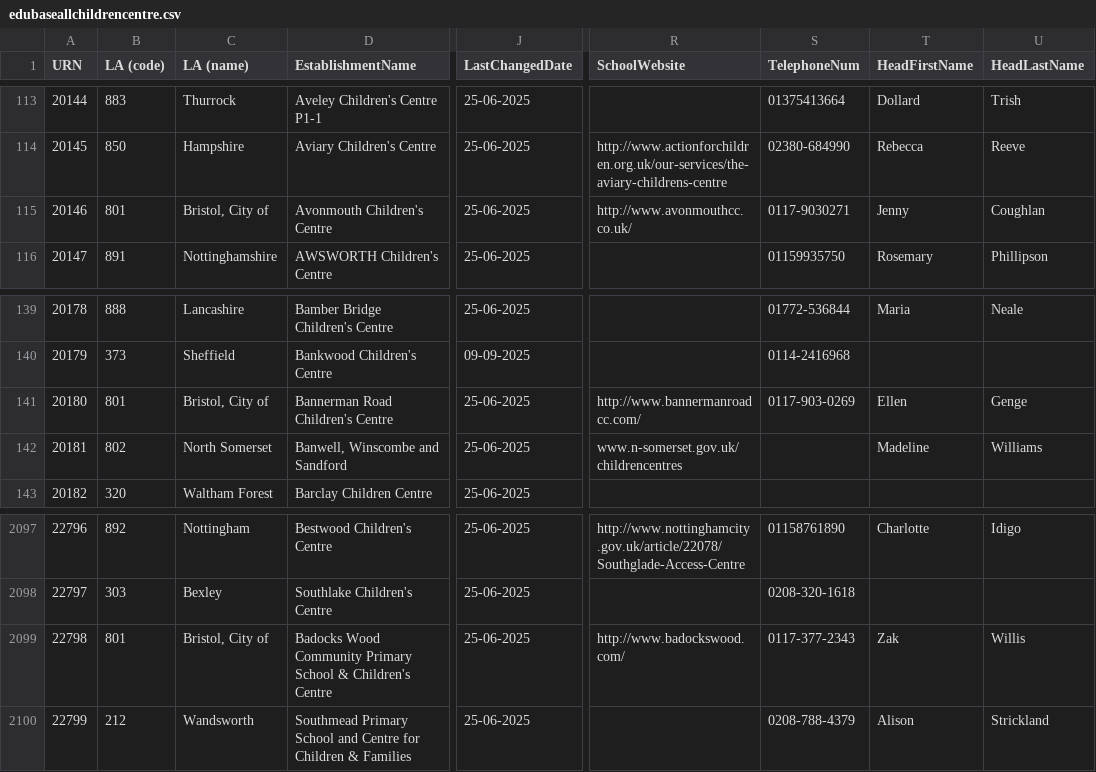
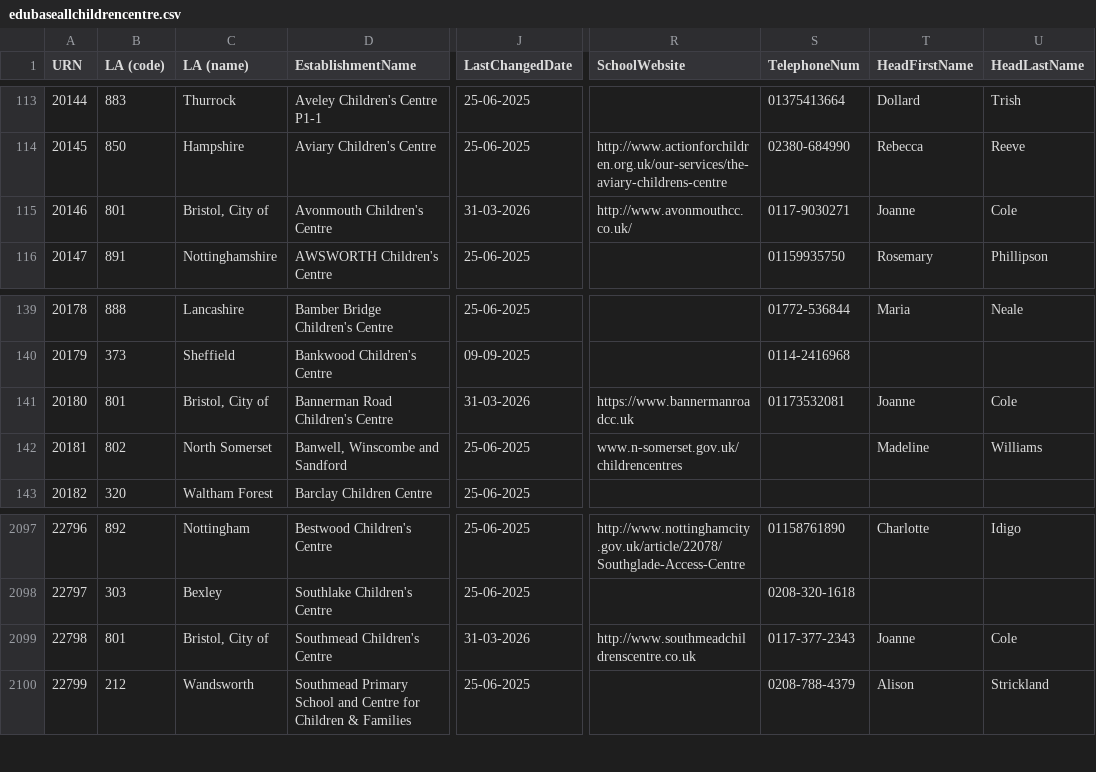
Before and after one commit to aircury/public-uk-education-data, a CSV file: edubase/childrens-centres/edubaseallchildrencentre.csv, drawn as a sheet; only a part is shown, gaps mark what is left out; the diff names each change by its address in the sheet, - before the commit and + after, or states it on an @@ line.

```diff
--- a/edubase/childrens-centres/edubaseallchildrencentre.csv
+++ b/edubase/childrens-centres/edubaseallchildrencentre.csv
-J115 (LastChangedDate): 25-06-2025
+J115 (LastChangedDate): 31-03-2026
-T115 (HeadFirstName): Jenny
+T115 (HeadFirstName): Joanne
-U115 (HeadLastName): Coughlan
+U115 (HeadLastName): Cole
-J141 (LastChangedDate): 25-06-2025
+J141 (LastChangedDate): 31-03-2026
-R141 (SchoolWebsite): http://www.bannermanroadcc.com/
+R141 (SchoolWebsite): https://www.bannermanroadcc.uk
-S141 (TelephoneNum): 0117-903-0269
+S141 (TelephoneNum): 01173532081
-T141 (HeadFirstName): Ellen
+T141 (HeadFirstName): Joanne
-U141 (HeadLastName): Genge
+U141 (HeadLastName): Cole
-D2099 (EstablishmentName): Badocks Wood Community Primary School & Children's Centre
+D2099 (EstablishmentName): Southmead Children's Centre
-J2099 (LastChangedDate): 25-06-2025
+J2099 (LastChangedDate): 31-03-2026
-R2099 (SchoolWebsite): http://www.badockswood.com/
+R2099 (SchoolWebsite): http://www.southmeadchildrenscentre.co.uk
-T2099 (HeadFirstName): Zak
+T2099 (HeadFirstName): Joanne
-U2099 (HeadLastName): Willis
+U2099 (HeadLastName): Cole
```
Also changed, not shown: edubase/academies-and-free-schools/links_edubaseallacademiesandfree.csv, edubase/state-funded/links_edubaseallstatefunded.csv, 4 other files.
